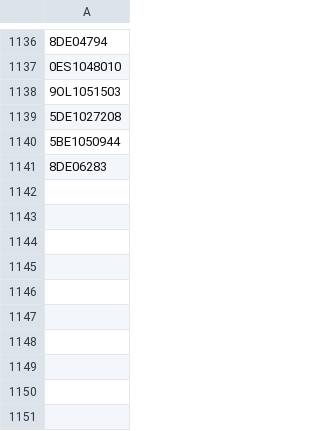
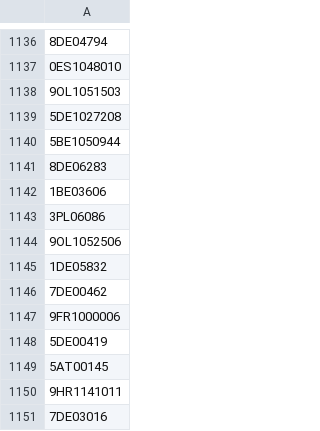
Before and after one commit to valdal14/olympy, a CSV file: dataset_olympians.csv, drawn as a sheet; only a part is shown, gaps mark what is left out; the diff names each change by its address in the sheet, - before the commit and + after, or states it on an @@ line.

Commit message:
Automated CSV data append at 2026-03-24T16:00:00+00:00

```diff
--- a/dataset_olympians.csv
+++ b/dataset_olympians.csv
+row 1142: 1BE03606
+row 1143: 3PL06086
+row 1144: 9OL1052506
+row 1145: 1DE05832
+row 1146: 7DE00462
+row 1147: 9FR1000006
+row 1148: 5DE00419
+row 1149: 5AT00145
+row 1150: 9HR1141011
+row 1151: 7DE03016
```
